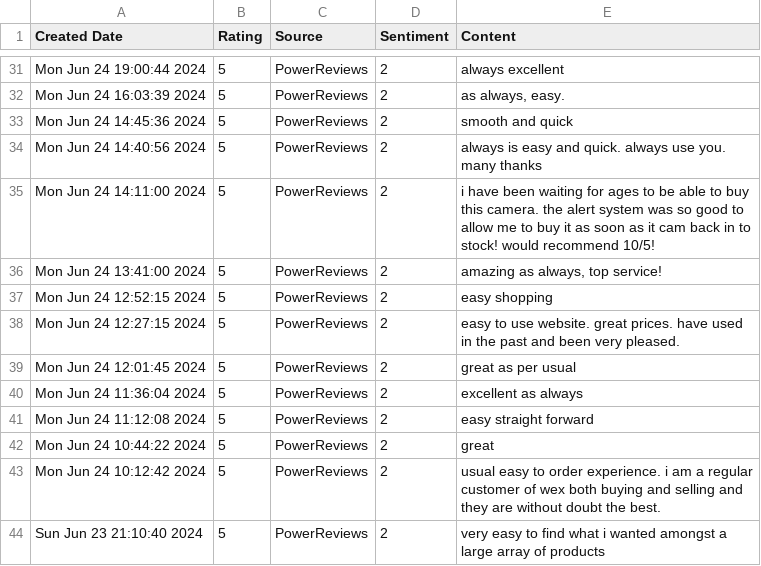
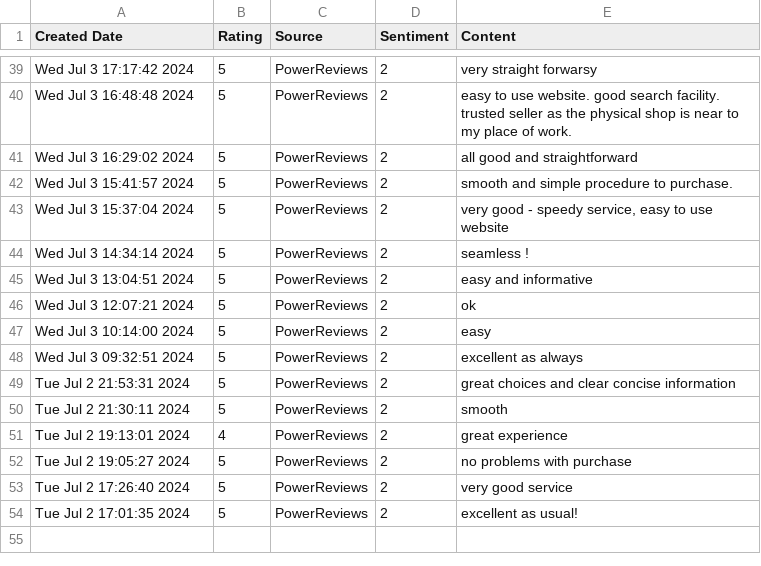
Before and after one commit to amansethuea/WexPhotoVideo, a CSV file: Supervised_ML/Model_Train_Data_Files/cleaned_test_data_approach3.csv, drawn as a sheet; only a part is shown, gaps mark what is left out; addresses are those after the commit; the diff covers the shown part only; the diff names each change by its address in the sheet, - before the commit and + after, or states it on an @@ line.

```diff
--- a/Supervised_ML/Model_Train_Data_Files/cleaned_test_data_approach3.csv
+++ b/Supervised_ML/Model_Train_Data_Files/cleaned_test_data_approach3.csv
-A39 (Created Date): Mon Jun 24 19:00:44 2024
+A39 (Created Date): Wed Jul 3 17:17:42 2024
-E39 (Content): always excellent
+E39 (Content): very straight forwarsy
-A40 (Created Date): Mon Jun 24 16:03:39 2024
+A40 (Created Date): Wed Jul 3 16:48:48 2024
-E40 (Content): as always, easy.
+E40 (Content): easy to use website. good search facility. trusted seller as the physical shop is near to my place of work.
-A41 (Created Date): Mon Jun 24 14:45:36 2024
+A41 (Created Date): Wed Jul 3 16:29:02 2024
-E41 (Content): smooth and quick
+E41 (Content): all good and straightforward
-A42 (Created Date): Mon Jun 24 14:40:56 2024
+A42 (Created Date): Wed Jul 3 15:41:57 2024
-E42 (Content): always is easy and quick. always use you. many thanks
+E42 (Content): smooth and simple procedure to purchase.
-A43 (Created Date): Mon Jun 24 14:11:00 2024
+A43 (Created Date): Wed Jul 3 15:37:04 2024
-E43 (Content): i have been waiting for ages to be able to buy this camera. the alert system was so good to allow me to buy it as soon as it cam back in to stock! would recommend 10/5!
+E43 (Content): very good - speedy service, easy to use website
-A44 (Created Date): Mon Jun 24 13:41:00 2024
+A44 (Created Date): Wed Jul 3 14:34:14 2024
-E44 (Content): amazing as always, top service!
+E44 (Content): seamless !
-A45 (Created Date): Mon Jun 24 12:52:15 2024
+A45 (Created Date): Wed Jul 3 13:04:51 2024
-E45 (Content): easy shopping
+E45 (Content): easy and informative
-A46 (Created Date): Mon Jun 24 12:27:15 2024
+A46 (Created Date): Wed Jul 3 12:07:21 2024
-E46 (Content): easy to use website. great prices. have used in the past and been very pleased.
+E46 (Content): ok
-A47 (Created Date): Mon Jun 24 12:01:45 2024
+A47 (Created Date): Wed Jul 3 10:14:00 2024
-E47 (Content): great as per usual
+E47 (Content): easy
-A48 (Created Date): Mon Jun 24 11:36:04 2024
+A48 (Created Date): Wed Jul 3 09:32:51 2024
-A49 (Created Date): Mon Jun 24 11:12:08 2024
+A49 (Created Date): Tue Jul 2 21:53:31 2024
-E49 (Content): easy straight forward
+E49 (Content): great choices and clear concise information
-A50 (Created Date): Mon Jun 24 10:44:22 2024
+A50 (Created Date): Tue Jul 2 21:30:11 2024
-E50 (Content): great
+E50 (Content): smooth
+row 51: Tue Jul 2 19:13:01 2024 | 4 | PowerReviews | 2 | great experience
-A52 (Created Date): Mon Jun 24 10:12:42 2024
+A52 (Created Date): Tue Jul 2 19:05:27 2024
-E52 (Content): usual easy to order experience. i am a regular customer of wex both buying and selling and they are without doubt the best.
+E52 (Content): no problems with purchase
-A53 (Created Date): Sun Jun 23 21:10:40 2024
+A53 (Created Date): Tue Jul 2 17:26:40 2024
-E53 (Content): very easy to find what i wanted amongst a large array of products
+E53 (Content): very good service
+row 54: Tue Jul 2 17:01:35 2024 | 5 | PowerReviews | 2 | excellent as usual!
```
Also changed, not shown: 12 added rows, 4 removed rows and 50 edited cells elsewhere in this file, Supervised_ML/Data_Files/trustpilot_all_reviews_api.csv, Supervised_ML/Model_Train_Data_Files/fetched_test_reviews.csv, 7 other files.
